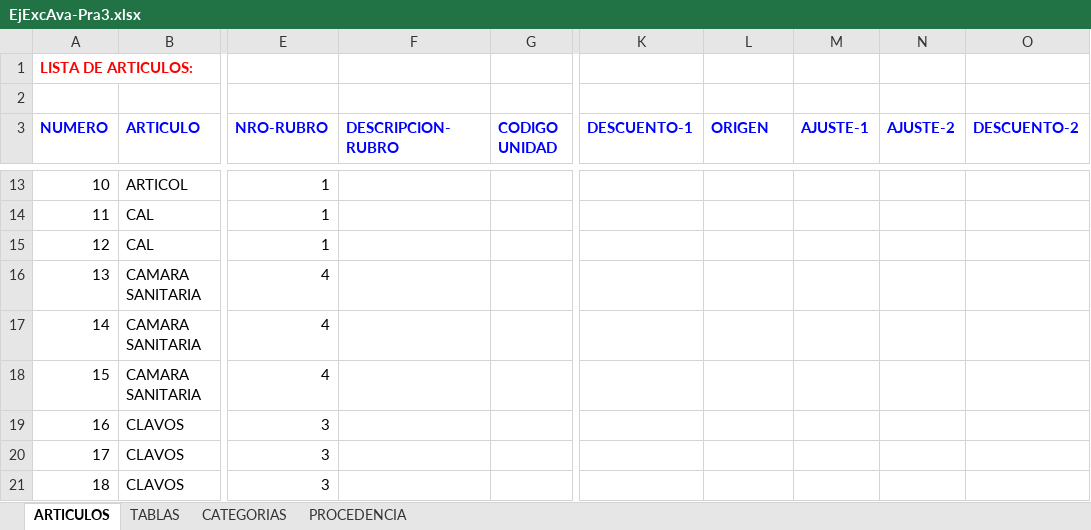
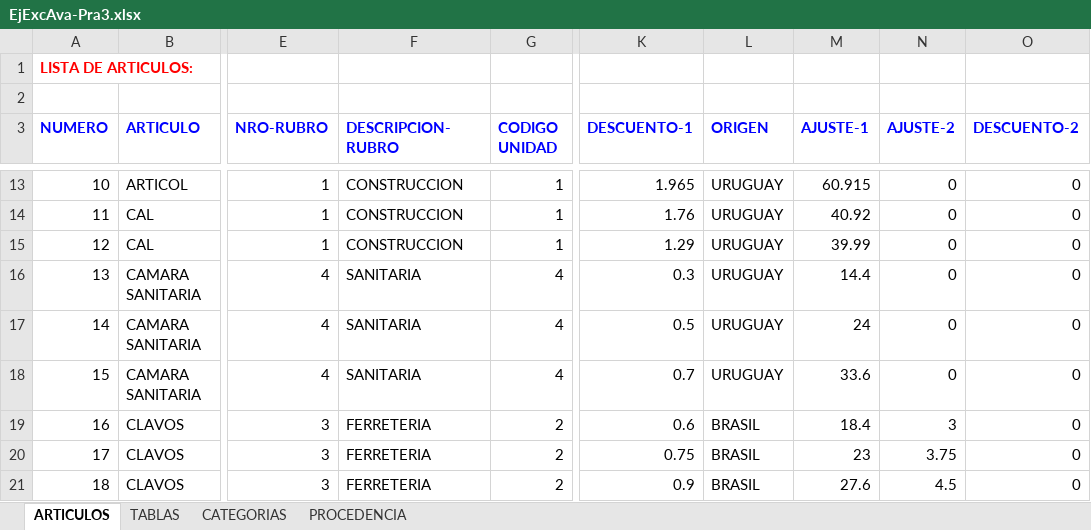
Before and after one commit to labradormiguel/cursoalpe, an Excel workbook: m1/unidad3/Practicas/20191108/EjExcAva-Pra3.xlsx, sheet ARTICULOS, drawn as a sheet; only a part is shown, gaps mark what is left out; values as stored, in another font and other column widths than the file's, no borders; the diff covers the shown part only; the diff names each change by its address in the sheet, - before the commit and + after, or states it on an @@ line.

```diff
--- a/m1/unidad3/Practicas/20191108/EjExcAva-Pra3.xlsx (sheet ARTICULOS)
+++ b/m1/unidad3/Practicas/20191108/EjExcAva-Pra3.xlsx (sheet ARTICULOS)
-F13:F15 (DESCRIPCION-RUBRO): (empty)
+F13:F15 (DESCRIPCION-RUBRO): CONSTRUCCION
-G13:G15 (CODIGO UNIDAD): (empty)
+G13:G15 (CODIGO UNIDAD): 1
-K13 (DESCUENTO-1): (empty)
+K13 (DESCUENTO-1): 1.965
-L13:L18 (ORIGEN): (empty)
+L13:L18 (ORIGEN): URUGUAY
-M13 (AJUSTE-1): (empty)
+M13 (AJUSTE-1): 60.915
-N13:N18 (AJUSTE-2): (empty)
+N13:N18 (AJUSTE-2): 0
-O13:O21 (DESCUENTO-2): (empty)
+O13:O21 (DESCUENTO-2): 0
-K14 (DESCUENTO-1): (empty)
+K14 (DESCUENTO-1): 1.76
-M14 (AJUSTE-1): (empty)
+M14 (AJUSTE-1): 40.92
-K15 (DESCUENTO-1): (empty)
+K15 (DESCUENTO-1): 1.29
-M15 (AJUSTE-1): (empty)
+M15 (AJUSTE-1): 39.99
-F16:F18 (DESCRIPCION-RUBRO): (empty)
+F16:F18 (DESCRIPCION-RUBRO): SANITARIA
-G16:G18 (CODIGO UNIDAD): (empty)
+G16:G18 (CODIGO UNIDAD): 4
-K16 (DESCUENTO-1): (empty)
+K16 (DESCUENTO-1): 0.3
-M16 (AJUSTE-1): (empty)
+M16 (AJUSTE-1): 14.4
-K17 (DESCUENTO-1): (empty)
+K17 (DESCUENTO-1): 0.5
-M17 (AJUSTE-1): (empty)
+M17 (AJUSTE-1): 24
-K18 (DESCUENTO-1): (empty)
+K18 (DESCUENTO-1): 0.7
-M18 (AJUSTE-1): (empty)
+M18 (AJUSTE-1): 33.6
-F19:F21 (DESCRIPCION-RUBRO): (empty)
+F19:F21 (DESCRIPCION-RUBRO): FERRETERIA
-G19:G21 (CODIGO UNIDAD): (empty)
+G19:G21 (CODIGO UNIDAD): 2
-K19 (DESCUENTO-1): (empty)
+K19 (DESCUENTO-1): 0.6
-L19:L21 (ORIGEN): (empty)
+L19:L21 (ORIGEN): BRASIL
-M19 (AJUSTE-1): (empty)
+M19 (AJUSTE-1): 18.4
-N19 (AJUSTE-2): (empty)
+N19 (AJUSTE-2): 3
-K20 (DESCUENTO-1): (empty)
+K20 (DESCUENTO-1): 0.75
-M20 (AJUSTE-1): (empty)
+M20 (AJUSTE-1): 23
-N20 (AJUSTE-2): (empty)
+N20 (AJUSTE-2): 3.75
-K21 (DESCUENTO-1): (empty)
+K21 (DESCUENTO-1): 0.9
-M21 (AJUSTE-1): (empty)
+M21 (AJUSTE-1): 27.6
-N21 (AJUSTE-2): (empty)
+N21 (AJUSTE-2): 4.5
```
Also changed, not shown: 427 edited cells elsewhere in this sheet, m1/unidad3/Practicas/20191107/EjExcAva-Pra2.xlsx, 2 other files.
